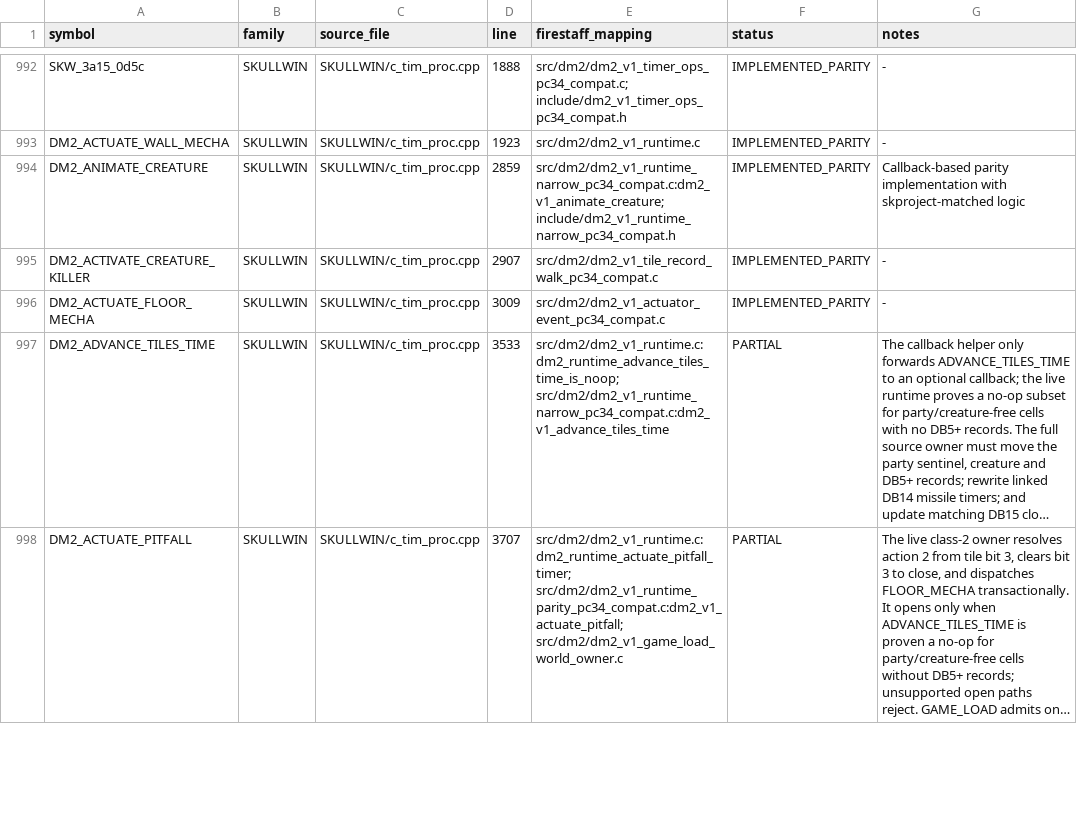
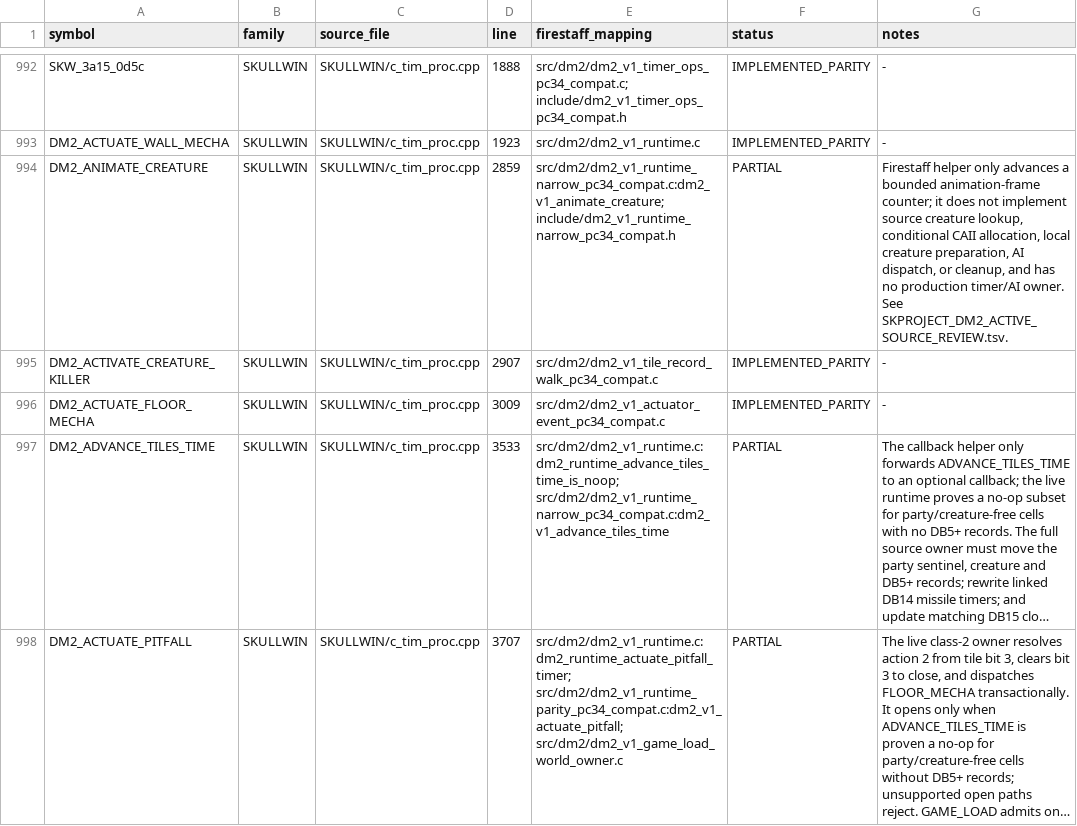
Before and after one commit to yeager/firestaff, a TSV file: docs/reference/audits/SKPROJECT_DM2_NAMED_SYMBOL_AUDIT.tsv, drawn as a sheet; only a part is shown, gaps mark what is left out; long unchanged cells end in ….

```diff
--- a/docs/reference/audits/SKPROJECT_DM2_NAMED_SYMBOL_AUDIT.tsv
+++ b/docs/reference/audits/SKPROJECT_DM2_NAMED_SYMBOL_AUDIT.tsv
@@ -993,3 +993,3 @@ SKW_3a15_0d5c	SKULLWIN	SKULLWIN/c_tim_proc.cpp	1888	src/dm2/dm2_v1_timer_ops_pc3
 DM2_ACTUATE_WALL_MECHA	SKULLWIN	SKULLWIN/c_tim_proc.cpp	1923	src/dm2/dm2_v1_runtime.c	IMPLEMENTED_PARITY	-
-DM2_ANIMATE_CREATURE	SKULLWIN	SKULLWIN/c_tim_proc.cpp	2859	src/dm2/dm2_v1_runtime_narrow_pc34_compat.c:dm2_v1_animate_creature; include/dm2_v1_runtime_narrow_pc34_compat.h	IMPLEMENTED_PARITY	Callback-based parity implementation with skproject-matched logic
+DM2_ANIMATE_CREATURE	SKULLWIN	SKULLWIN/c_tim_proc.cpp	2859	src/dm2/dm2_v1_runtime_narrow_pc34_compat.c:dm2_v1_animate_creature; include/dm2_v1_runtime_narrow_pc34_compat.h	PARTIAL	Firestaff helper only advances a bounded animation-frame counter; it does not implement source creature lookup, conditional CAII allocation, local creature preparation, AI dispatch, or cleanup, and has no production timer/AI owner. See SKPROJECT_DM2_ACTIVE_SOURCE_REVIEW.tsv.
 DM2_ACTIVATE_CREATURE_KILLER	SKULLWIN	SKULLWIN/c_tim_proc.cpp	2907	src/dm2/dm2_v1_tile_record_walk_pc34_compat.c	IMPLEMENTED_PARITY	-
```
Also changed, not shown: docs/reference/audits/SKPROJECT_DM2_ACTIVE_SOURCE_INVENTORY.tsv, docs/reference/audits/SKPROJECT_DM2_ACTIVE_SOURCE_REVIEW.tsv, 2 other files.
